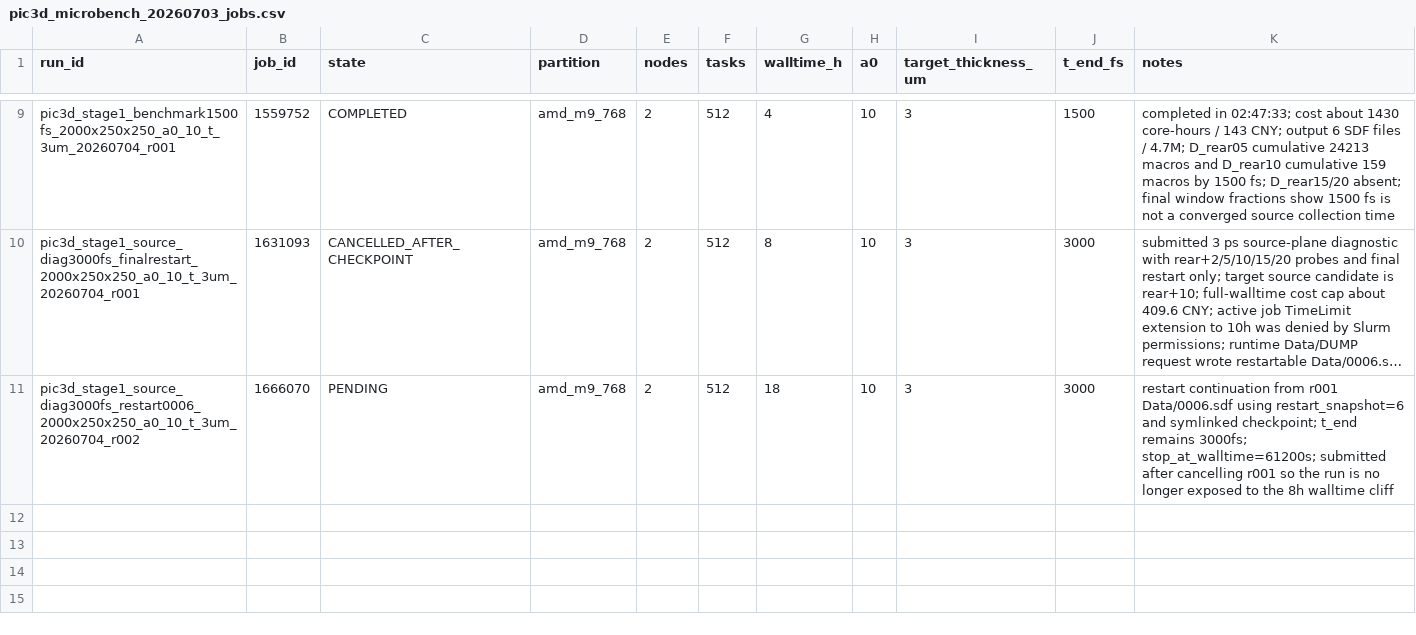
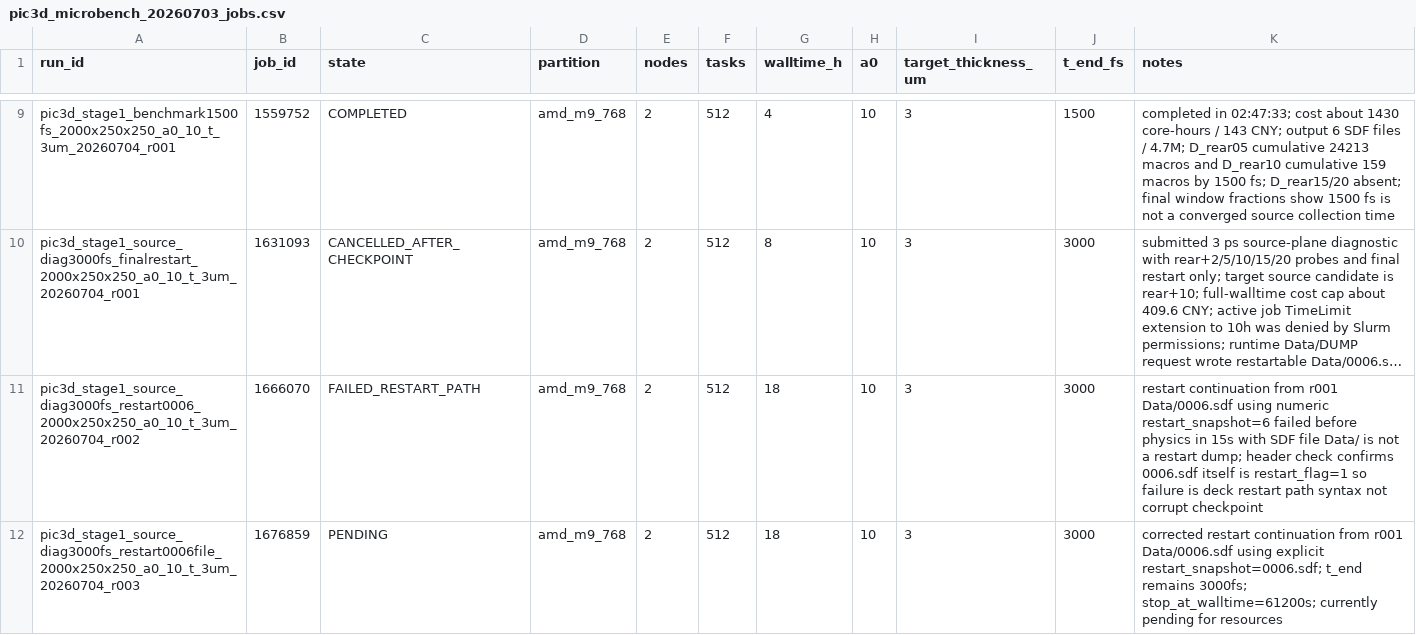
Before and after one commit to xiaojiujiuboom/no5gongzuo, a CSV file: hpc/pic3d_microbench_20260703_jobs.csv, drawn as a sheet; only a part is shown, gaps mark what is left out; long unchanged cells end in …; the diff names each change by its address in the sheet, - before the commit and + after, or states it on an @@ line.

Commit message:
Fix Stage 1 restart continuation deck

```diff
--- a/hpc/pic3d_microbench_20260703_jobs.csv
+++ b/hpc/pic3d_microbench_20260703_jobs.csv
-C11 (state): PENDING
+C11 (state): FAILED_RESTART_PATH
-K11 (notes): …Data/0006.sdf using restart_snapshot=6 and symlinked checkpoint; t_end remains 3000fs; stop_at_walltime=61200s; submitted after cancelling r001 so the run is no longer exposed to the 8h walltime cliff
+K11 (notes): …Data/0006.sdf using numeric restart_snapshot=6 failed before physics in 15s with SDF file Data/ is not a restart dump; header check confirms 0006.sdf itself is restart_flag=1 so failure is deck restart path syntax not corrupt checkpoint
+row 12: pic3d_stage1_source_diag3000fs_restart0006file_2000x250x250_a0_10_t_3um_20260704_r003 | 1676859 | PENDING | amd_m9_768 | 2 | 512 | 18 | 10 | 3 | 3000 | corrected restart continuation from r001 Data/0006.sdf using explicit restart_snapshot=0006.sdf; t_end remains 3000fs; stop_at_walltime=61200s; currently pending for resources
```
Also changed, not shown: 1 other file.
